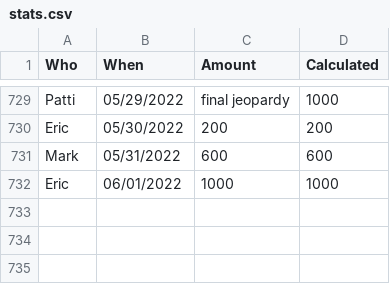
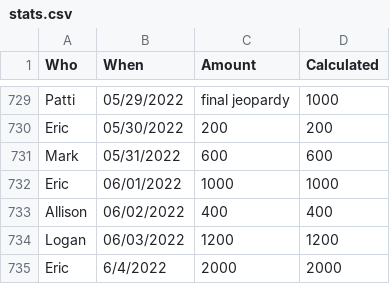
Before and after one commit to DeanTown/Jeopardy-Leaderboard, a CSV file: stats.csv, drawn as a sheet; only a part is shown, gaps mark what is left out; the diff names each change by its address in the sheet, - before the commit and + after, or states it on an @@ line.

Commit message:
data update

```diff
--- a/stats.csv
+++ b/stats.csv
+row 733: Allison | 06/02/2022 | 400 | 400
+row 734: Logan | 06/03/2022 | 1200 | 1200
+row 735: Eric | 6/4/2022 | 2000 | 2000
```
